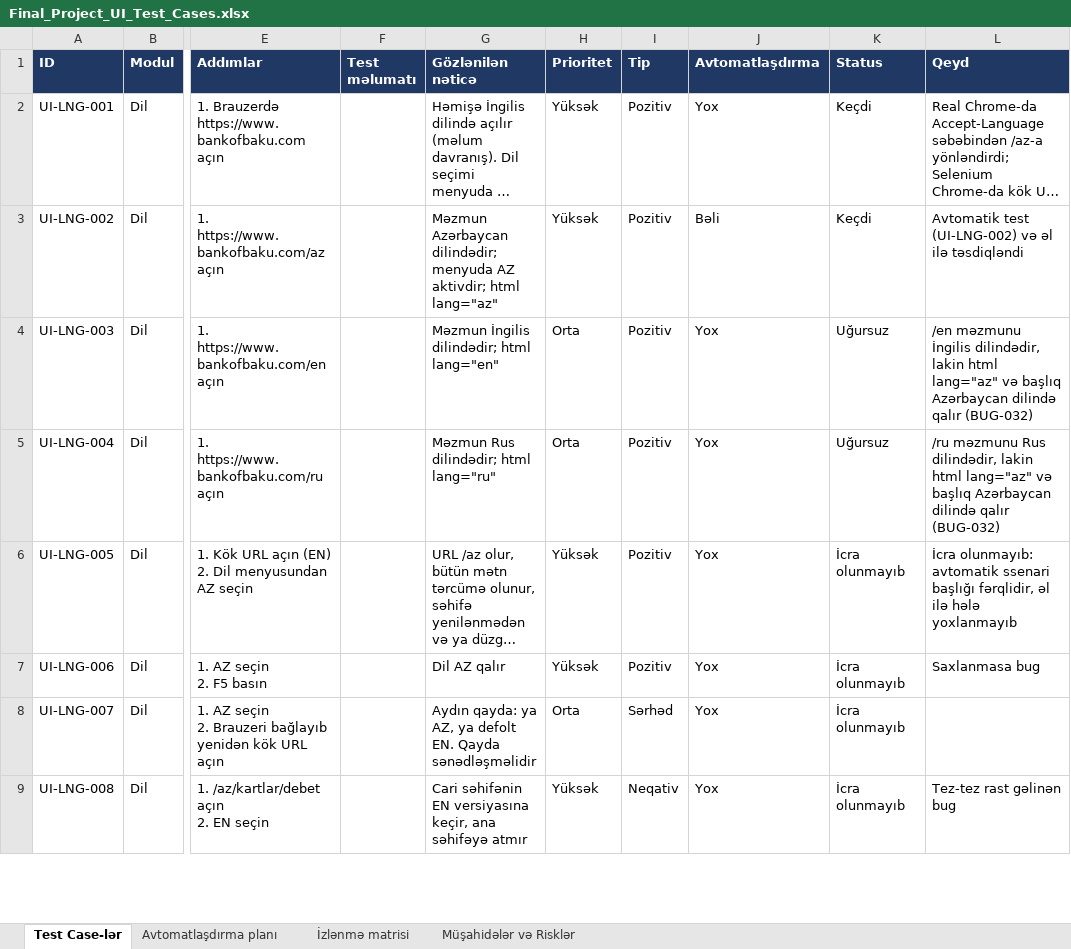
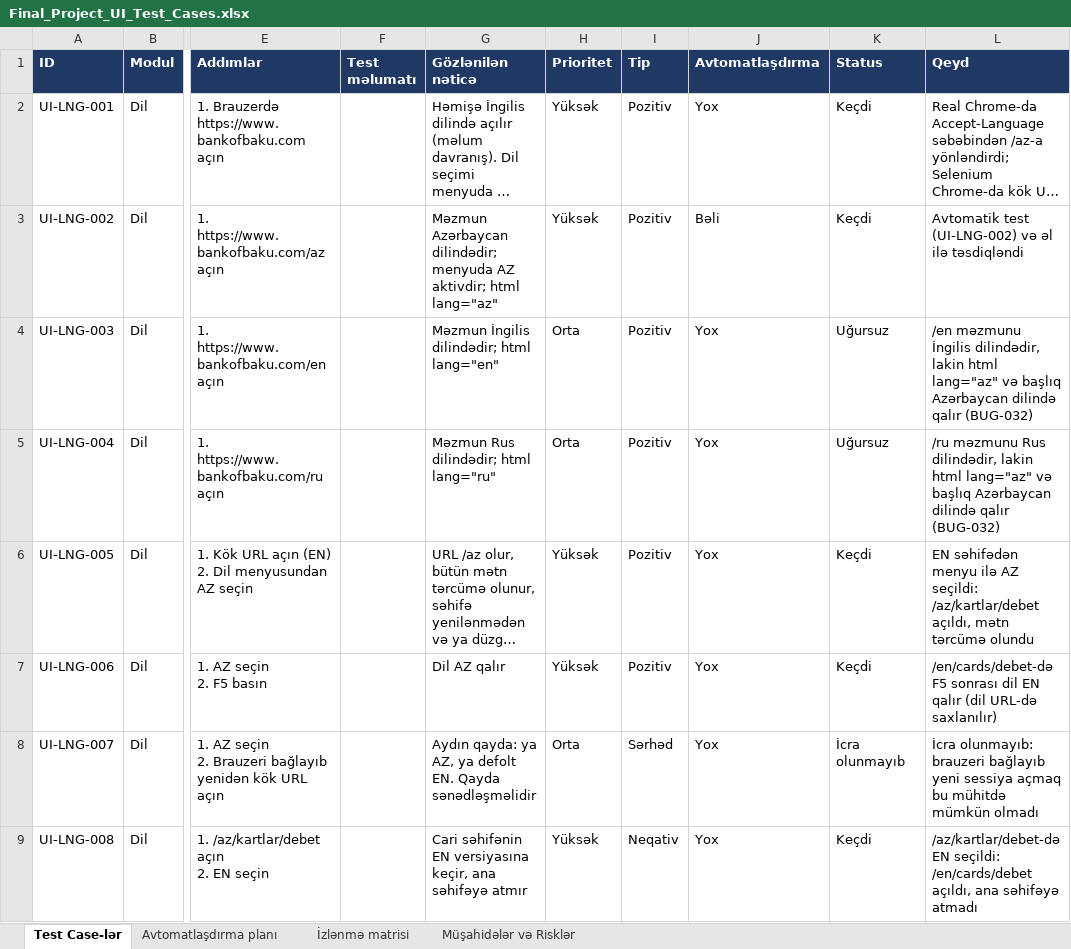
Before and after one commit to GunayJafarovaQA/BankOfBaku-QA-Final, an Excel workbook: docs/Final_Project_UI_Test_Cases.xlsx, sheet Test Case-lər, drawn as a sheet; only a part is shown, gaps mark what is left out; long unchanged cells end in …; values as stored, in another font and other column widths than the file's, no borders; charts and pictures not drawn; the diff covers the shown part only; the diff names each change by its address in the sheet, - before the commit and + after, or states it on an @@ line.

Commit message:
Update test results

```diff
--- a/docs/Final_Project_UI_Test_Cases.xlsx (sheet Test Case-lər)
+++ b/docs/Final_Project_UI_Test_Cases.xlsx (sheet Test Case-lər)
-K6:K7 (Status): İcra olunmayıb
+K6:K7 (Status): Keçdi
-L6 (Qeyd): İcra olunmayıb: avtomatik ssenari başlığı fərqlidir, əl ilə hələ yoxlanmayıb
+L6 (Qeyd): EN səhifədən menyu ilə AZ seçildi: /az/kartlar/debet açıldı, mətn tərcümə olundu
-L7 (Qeyd): Saxlanmasa bug
+L7 (Qeyd): /en/cards/debet-də F5 sonrası dil EN qalır (dil URL-də saxlanılır)
-L8 (Qeyd): (empty)
+L8 (Qeyd): İcra olunmayıb: brauzeri bağlayıb yeni sessiya açmaq bu mühitdə mümkün olmadı
-K9 (Status): İcra olunmayıb
+K9 (Status): Keçdi
-L9 (Qeyd): Tez-tez rast gəlinən bug
+L9 (Qeyd): /az/kartlar/debet-də EN seçildi: /en/cards/debet açıldı, ana səhifəyə atmadı
```
Also changed, not shown: 8 edited cells elsewhere in this sheet, sheet Müşahidələr və Risklər, docs/Final_Project_UI_Bug_Siyahisi.xlsx, 1 other file.
